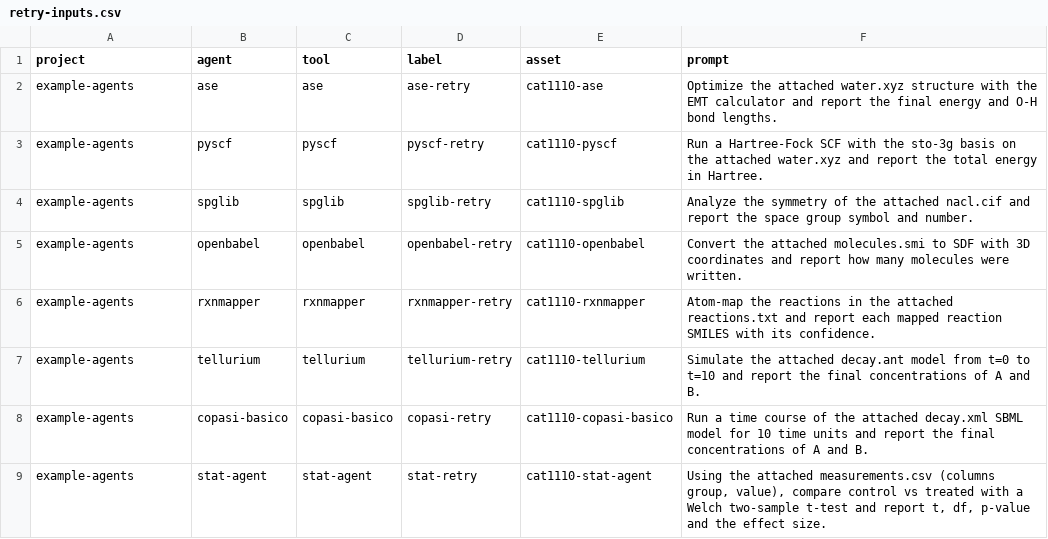
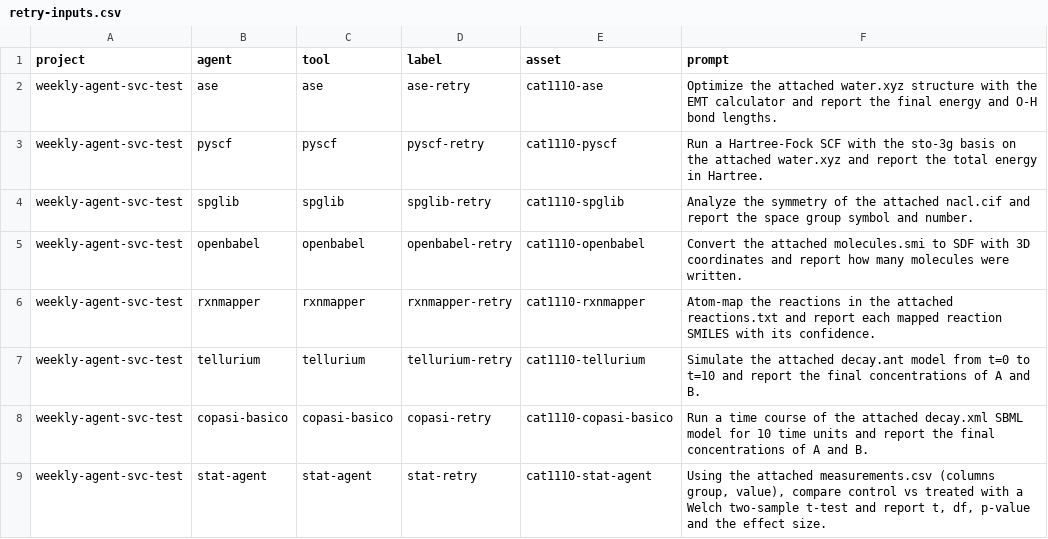
Before and after one commit to faranm-stack/discovery, a CSV file: .github/catalog-live/retry-inputs.csv, drawn as a sheet.

```diff
--- a/.github/catalog-live/retry-inputs.csv
+++ b/.github/catalog-live/retry-inputs.csv
@@ -1,9 +1,9 @@
 project,agent,tool,label,asset,prompt
-example-agents,ase,ase,ase-retry,cat1110-ase,"Optimize the attached water.xyz structure with the EMT calculator and report the final energy and O-H bond lengths."
-example-agents,pyscf,pyscf,pyscf-retry,cat1110-pyscf,"Run a Hartree-Fock SCF with the sto-3g basis on the attached water.xyz and report the total energy in Hartree."
-example-agents,spglib,spglib,spglib-retry,cat1110-spglib,"Analyze the symmetry of the attached nacl.cif and report the space group symbol and number."
-example-agents,openbabel,openbabel,openbabel-retry,cat1110-openbabel,"Convert the attached molecules.smi to SDF with 3D coordinates and report how many molecules were written."
-example-agents,rxnmapper,rxnmapper,rxnmapper-retry,cat1110-rxnmapper,"Atom-map the reactions in the attached reactions.txt and report each mapped reaction SMILES with its confidence."
-example-agents,tellurium,tellurium,tellurium-retry,cat1110-tellurium,"Simulate the attached decay.ant model from t=0 to t=10 and report the final concentrations of A and B."
-example-agents,copasi-basico,copasi-basico,copasi-retry,cat1110-copasi-basico,"Run a time course of the attached decay.xml SBML model for 10 time units and report the final concentrations of A and B."
-example-agents,stat-agent,stat-agent,stat-retry,cat1110-stat-agent,"Using the attached measurements.csv (columns group, value), compare control vs treated with a Welch two-sample t-test and report t, df, p-value and the effect size."
+weekly-agent-svc-test,ase,ase,ase-retry,cat1110-ase,"Optimize the attached water.xyz structure with the EMT calculator and report the final energy and O-H bond lengths."
+weekly-agent-svc-test,pyscf,pyscf,pyscf-retry,cat1110-pyscf,"Run a Hartree-Fock SCF with the sto-3g basis on the attached water.xyz and report the total energy in Hartree."
+weekly-agent-svc-test,spglib,spglib,spglib-retry,cat1110-spglib,"Analyze the symmetry of the attached nacl.cif and report the space group symbol and number."
+weekly-agent-svc-test,openbabel,openbabel,openbabel-retry,cat1110-openbabel,"Convert the attached molecules.smi to SDF with 3D coordinates and report how many molecules were written."
+weekly-agent-svc-test,rxnmapper,rxnmapper,rxnmapper-retry,cat1110-rxnmapper,"Atom-map the reactions in the attached reactions.txt and report each mapped reaction SMILES with its confidence."
+weekly-agent-svc-test,tellurium,tellurium,tellurium-retry,cat1110-tellurium,"Simulate the attached decay.ant model from t=0 to t=10 and report the final concentrations of A and B."
+weekly-agent-svc-test,copasi-basico,copasi-basico,copasi-retry,cat1110-copasi-basico,"Run a time course of the attached decay.xml SBML model for 10 time units and report the final concentrations of A and B."
+weekly-agent-svc-test,stat-agent,stat-agent,stat-retry,cat1110-stat-agent,"Using the attached measurements.csv (columns group, value), compare control vs treated with a Welch two-sample t-test and report t, df, p-value and the effect size."
```
Also changed, not shown: .github/catalog-live/live-catalog.csv, .github/catalog-live/pilot.csv, 2 other files.
